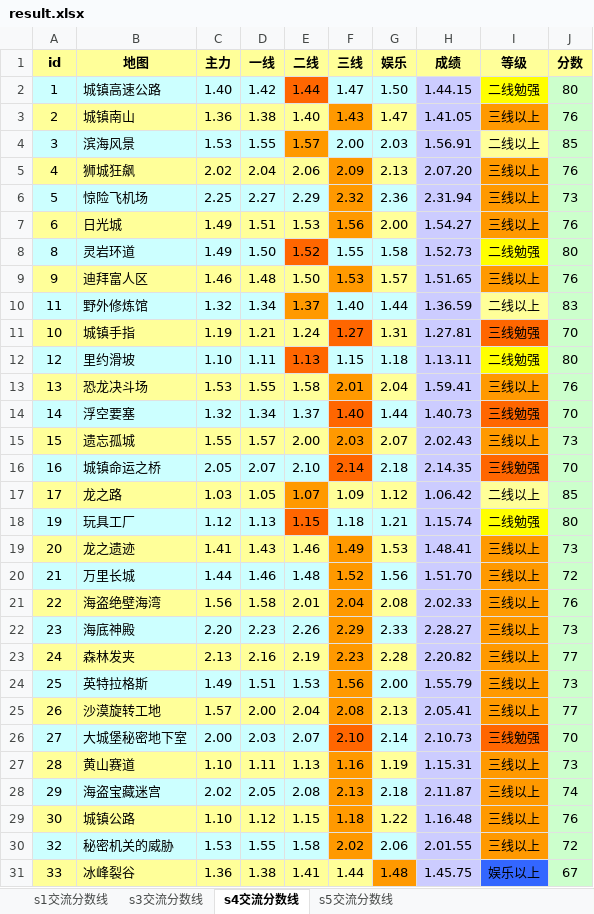
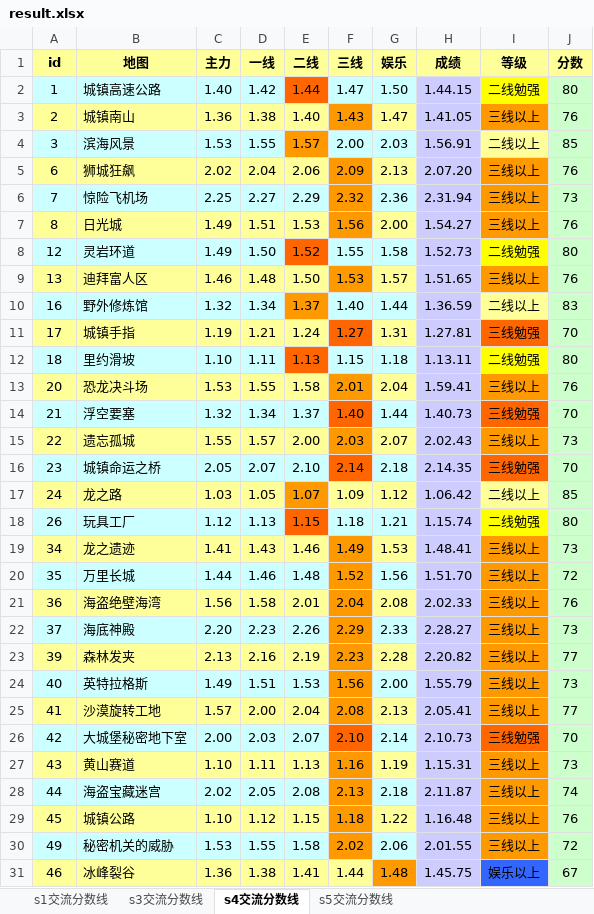
Before and after one commit to Felix-Project/GameRecord, an Excel workbook: game/result.xlsx, sheet s4交流分数线, drawn as a sheet; only a part is shown; values as stored, in another font and other column widths than the file's, no borders; the diff covers the shown part only; the diff names each change by its address in the sheet, - before the commit and + after, or states it on an @@ line.

```diff
--- a/game/result.xlsx (sheet s4交流分数线)
+++ b/game/result.xlsx (sheet s4交流分数线)
-A5 (id): 4
+A5 (id): 6
-A6 (id): 5
+A6 (id): 7
-A7 (id): 6
+A7 (id): 8
-A8 (id): 8
+A8 (id): 12
-A9 (id): 9
+A9 (id): 13
-A10 (id): 11
+A10 (id): 16
-A11 (id): 10
+A11 (id): 17
-A12 (id): 12
+A12 (id): 18
-A13 (id): 13
+A13 (id): 20
-A14 (id): 14
+A14 (id): 21
-A15 (id): 15
+A15 (id): 22
-A16 (id): 16
+A16 (id): 23
-A17 (id): 17
+A17 (id): 24
-A18 (id): 19
+A18 (id): 26
-A19 (id): 20
+A19 (id): 34
-A20 (id): 21
+A20 (id): 35
-A21 (id): 22
+A21 (id): 36
-A22 (id): 23
+A22 (id): 37
-A23 (id): 24
+A23 (id): 39
-A24 (id): 25
+A24 (id): 40
-A25 (id): 26
+A25 (id): 41
-A26 (id): 27
+A26 (id): 42
-A27 (id): 28
+A27 (id): 43
-A28 (id): 29
+A28 (id): 44
-A29 (id): 30
+A29 (id): 45
-A30 (id): 32
+A30 (id): 49
-A31 (id): 33
+A31 (id): 46
```
Also changed, not shown: 8 edited cells elsewhere in this sheet, sheet s5交流分数线, sheet s3交流分数线, sheet s1交流分数线, 6 other files.
